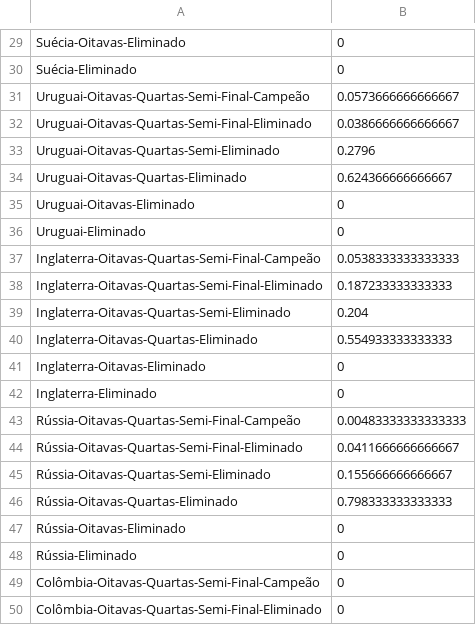
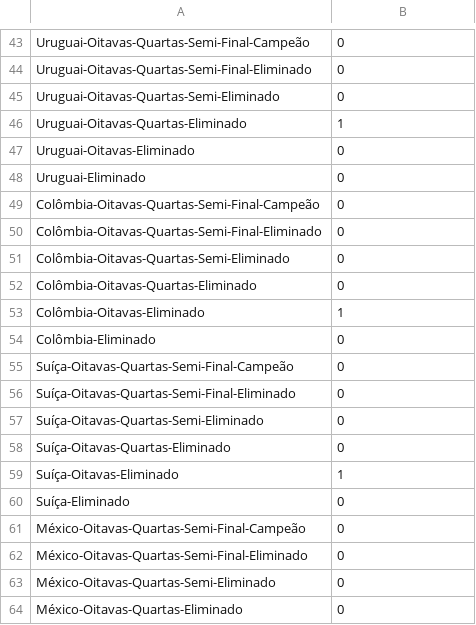
Before and after one commit to fnagano/worldcup2018, a CSV file: Acompanhamento/Switch/Sunburst/data/07.6.csv, drawn as a sheet; only a part is shown, gaps mark what is left out; the shorter side is filled out with more unchanged rows; removed rows and columns are numbered as before the commit, all else as after; the diff covers the shown part only; the diff names each change by its address in the sheet, - before the commit and + after, or states it on an @@ line.

Commit message:
Update 07.6.csv

```diff
--- a/Acompanhamento/Switch/Sunburst/data/07.6.csv
+++ b/Acompanhamento/Switch/Sunburst/data/07.6.csv
@@ row 29 moved to row 23: Suécia-Oitavas-Eliminado @@
@@ row 30 moved to row 24: Suécia-Eliminado @@
-B43: 0.0573666666666667
+B43: 0
-B44: 0.0386666666666667
+B44: 0
-B45: 0.2796
+B45: 0
-B46: 0.624366666666667
+B46: 1
-row 37: Inglaterra-Oitavas-Quartas-Semi-Final-Campeão | 0.0538333333333333
-row 38: Inglaterra-Oitavas-Quartas-Semi-Final-Eliminado | 0.187233333333333
-row 39: Inglaterra-Oitavas-Quartas-Semi-Eliminado | 0.204
-row 40: Inglaterra-Oitavas-Quartas-Eliminado | 0.554933333333333
@@ row 41 moved to row 29: Inglaterra-Oitavas-Eliminado @@
@@ row 42 moved to row 30: Inglaterra-Eliminado @@
-row 43: Rússia-Oitavas-Quartas-Semi-Final-Campeão | 0.00483333333333333
-row 44: Rússia-Oitavas-Quartas-Semi-Final-Eliminado | 0.0411666666666667
-row 45: Rússia-Oitavas-Quartas-Semi-Eliminado | 0.155666666666667
-row 46: Rússia-Oitavas-Quartas-Eliminado | 0.798333333333333
@@ row 47 moved to row 35: Rússia-Oitavas-Eliminado @@
@@ row 48 moved to row 36: Rússia-Eliminado @@
```
Also changed, not shown: 24 added rows, 16 removed rows, 6 moved rows and 4 edited cells elsewhere in this file.
